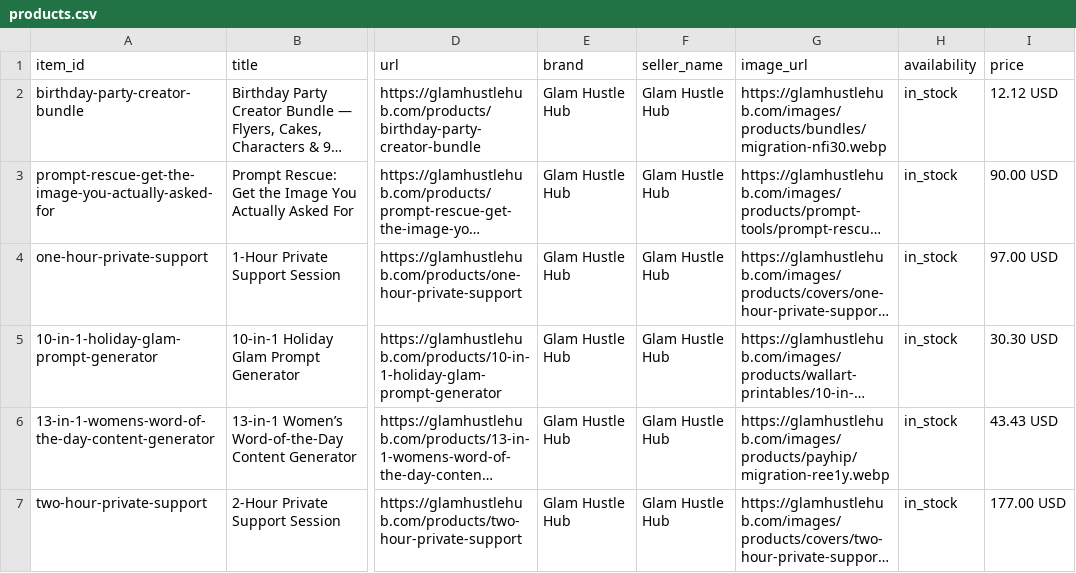
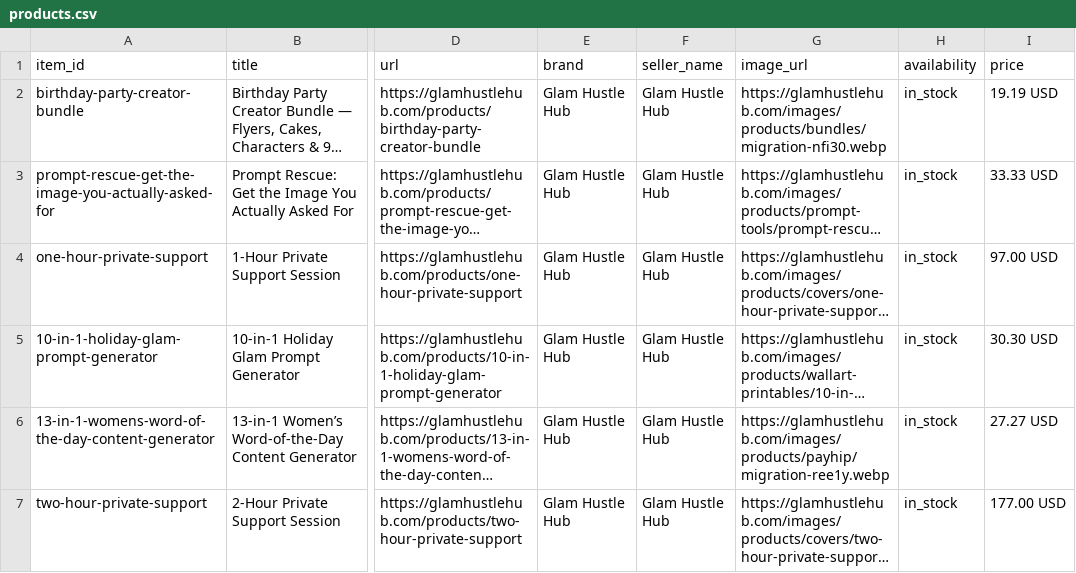
Before and after one commit to nakeymasi-coder/glam-product-feed, a CSV file: products.csv, drawn as a sheet; only a part is shown, gaps mark what is left out; long unchanged cells end in …; the diff covers the shown part only; the diff names each change by its address in the sheet, - before the commit and + after, or states it on an @@ line.

Commit message:
Update 14 feed prices to match store (Glam's ruling Nov 16: store prices are real, per Claude/Mila brief) + regenerate products.jsonl.gz

```diff
--- a/products.csv
+++ b/products.csv
-I2 (price): 12.12 USD
+I2 (price): 19.19 USD
-I3 (price): 90.00 USD
+I3 (price): 33.33 USD
-I6 (price): 43.43 USD
+I6 (price): 27.27 USD
```
Also changed, not shown: 11 edited cells elsewhere in this file, 1 other file.
